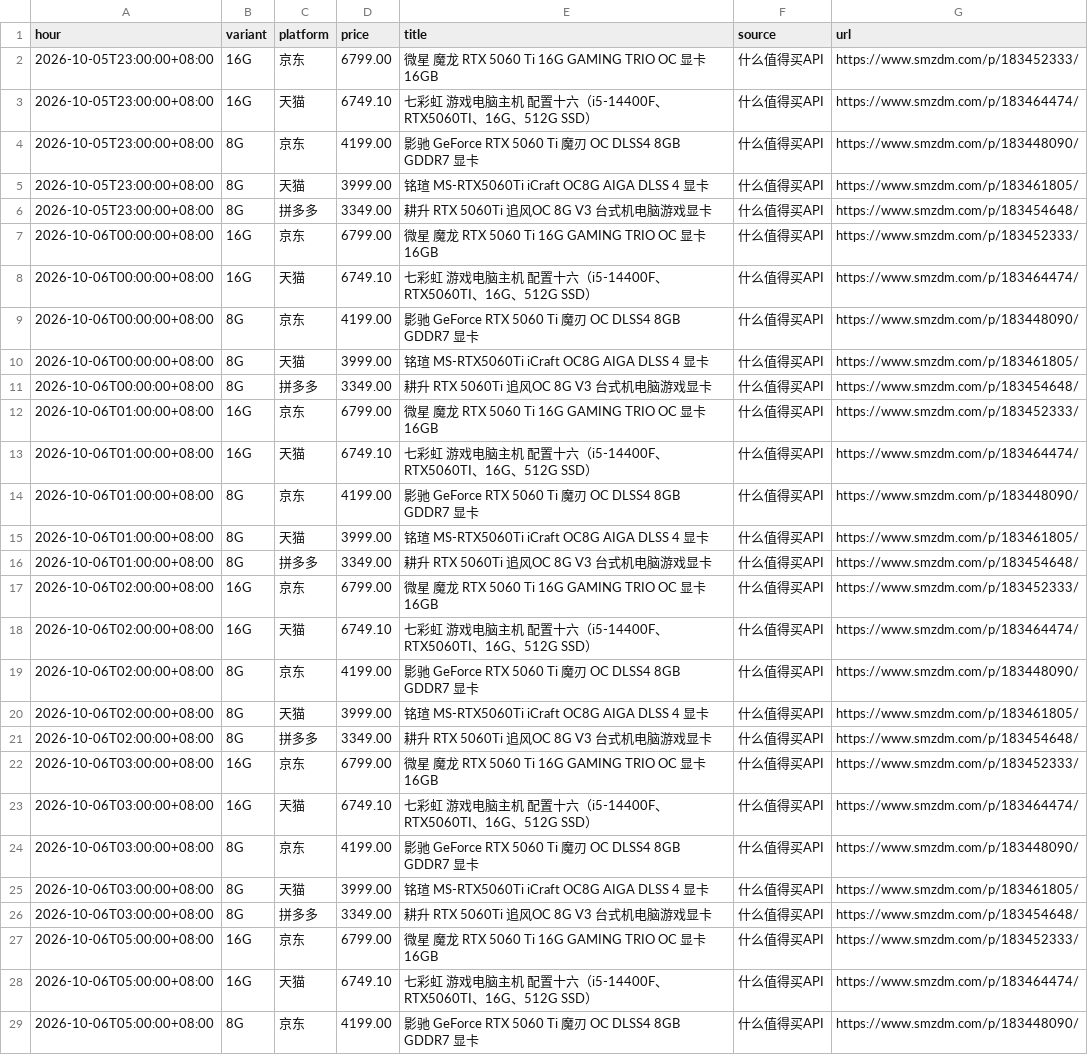
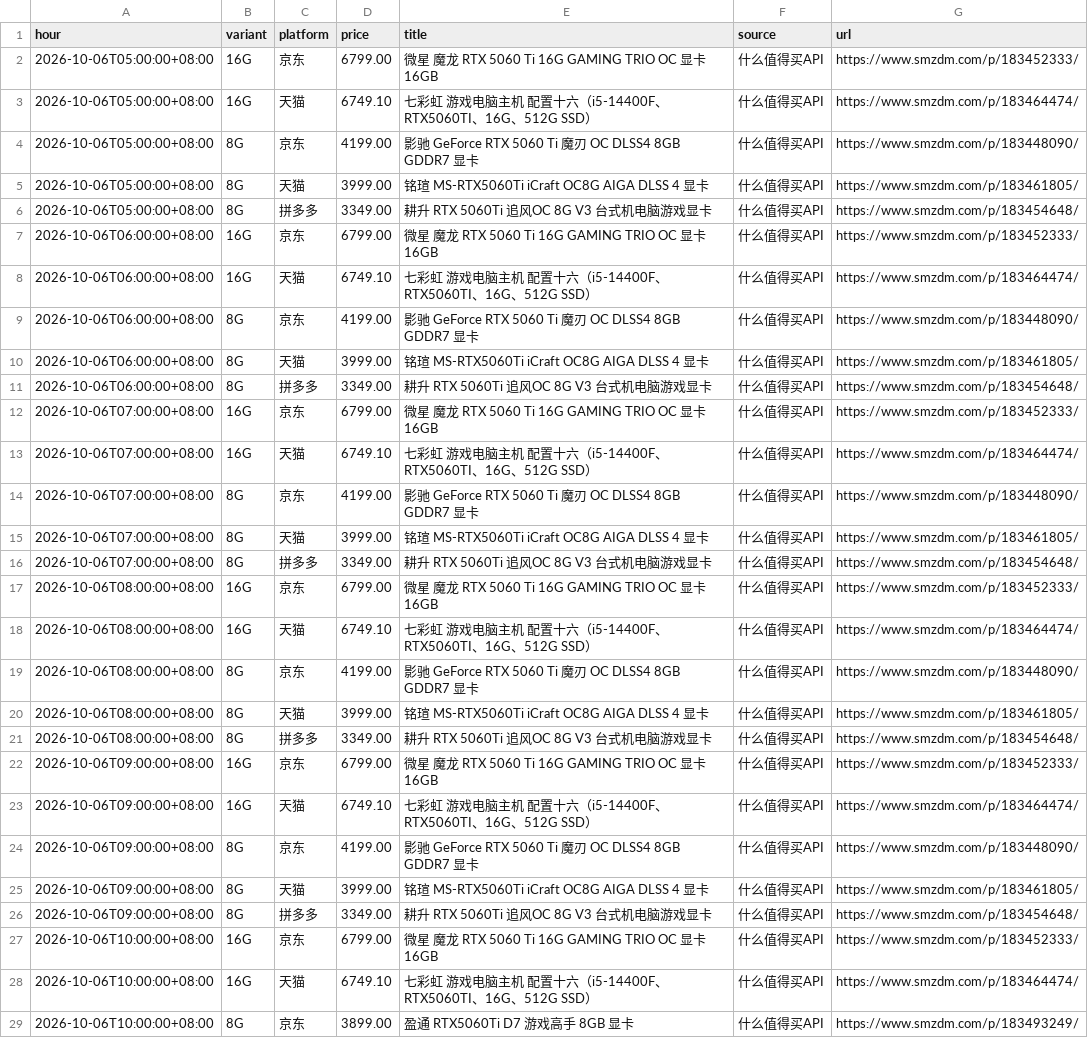
Before and after one commit to skk15857411020/5060TI, a CSV file: docs/hourly_min.csv, drawn as a sheet; only a part is shown; the shorter side is filled out with more unchanged rows.

```diff
--- a/docs/hourly_min.csv
+++ b/docs/hourly_min.csv
@@ -1,27 +1,2 @@
 hour,variant,platform,price,title,source,url
-2026-10-05T23:00:00+08:00,16G,京东,6799.00,微星 魔龙 RTX 5060 Ti 16G GAMING TRIO OC 显卡 16GB,什么值得买API,https://www.smzdm.com/p/183452333/
-2026-10-05T23:00:00+08:00,16G,天猫,6749.10,七彩虹 游戏电脑主机 配置十六（i5-14400F、RTX5060TI、16G、512G SSD）,什么值得买API,https://www.smzdm.com/p/183464474/
-2026-10-05T23:00:00+08:00,8G,京东,4199.00,影驰 GeForce RTX 5060 Ti 魔刃 OC DLSS4 8GB GDDR7 显卡,什么值得买API,https://www.smzdm.com/p/183448090/
-2026-10-05T23:00:00+08:00,8G,天猫,3999.00,铭瑄 MS-RTX5060Ti iCraft OC8G AIGA DLSS 4 显卡,什么值得买API,https://www.smzdm.com/p/183461805/
-2026-10-05T23:00:00+08:00,8G,拼多多,3349.00,耕升 RTX 5060Ti 追风OC 8G V3 台式机电脑游戏显卡,什么值得买API,https://www.smzdm.com/p/183454648/
-2026-10-06T00:00:00+08:00,16G,京东,6799.00,微星 魔龙 RTX 5060 Ti 16G GAMING TRIO OC 显卡 16GB,什么值得买API,https://www.smzdm.com/p/183452333/
-2026-10-06T00:00:00+08:00,16G,天猫,6749.10,七彩虹 游戏电脑主机 配置十六（i5-14400F、RTX5060TI、16G、512G SSD）,什么值得买API,https://www.smzdm.com/p/183464474/
-2026-10-06T00:00:00+08:00,8G,京东,4199.00,影驰 GeForce RTX 5060 Ti 魔刃 OC DLSS4 8GB GDDR7 显卡,什么值得买API,https://www.smzdm.com/p/183448090/
-2026-10-06T00:00:00+08:00,8G,天猫,3999.00,铭瑄 MS-RTX5060Ti iCraft OC8G AIGA DLSS 4 显卡,什么值得买API,https://www.smzdm.com/p/183461805/
-2026-10-06T00:00:00+08:00,8G,拼多多,3349.00,耕升 RTX 5060Ti 追风OC 8G V3 台式机电脑游戏显卡,什么值得买API,https://www.smzdm.com/p/183454648/
-2026-10-06T01:00:00+08:00,16G,京东,6799.00,微星 魔龙 RTX 5060 Ti 16G GAMING TRIO OC 显卡 16GB,什么值得买API,https://www.smzdm.com/p/183452333/
-2026-10-06T01:00:00+08:00,16G,天猫,6749.10,七彩虹 游戏电脑主机 配置十六（i5-14400F、RTX5060TI、16G、512G SSD）,什么值得买API,https://www.smzdm.com/p/183464474/
-2026-10-06T01:00:00+08:00,8G,京东,4199.00,影驰 GeForce RTX 5060 Ti 魔刃 OC DLSS4 8GB GDDR7 显卡,什么值得买API,https://www.smzdm.com/p/183448090/
-2026-10-06T01:00:00+08:00,8G,天猫,3999.00,铭瑄 MS-RTX5060Ti iCraft OC8G AIGA DLSS 4 显卡,什么值得买API,https://www.smzdm.com/p/183461805/
-2026-10-06T01:00:00+08:00,8G,拼多多,3349.00,耕升 RTX 5060Ti 追风OC 8G V3 台式机电脑游戏显卡,什么值得买API,https://www.smzdm.com/p/183454648/
-2026-10-06T02:00:00+08:00,16G,京东,6799.00,微星 魔龙 RTX 5060 Ti 16G GAMING TRIO OC 显卡 16GB,什么值得买API,https://www.smzdm.com/p/183452333/
-2026-10-06T02:00:00+08:00,16G,天猫,6749.10,七彩虹 游戏电脑主机 配置十六（i5-14400F、RTX5060TI、16G、512G SSD）,什么值得买API,https://www.smzdm.com/p/183464474/
-2026-10-06T02:00:00+08:00,8G,京东,4199.00,影驰 GeForce RTX 5060 Ti 魔刃 OC DLSS4 8GB GDDR7 显卡,什么值得买API,https://www.smzdm.com/p/183448090/
-2026-10-06T02:00:00+08:00,8G,天猫,3999.00,铭瑄 MS-RTX5060Ti iCraft OC8G AIGA DLSS 4 显卡,什么值得买API,https://www.smzdm.com/p/183461805/
-2026-10-06T02:00:00+08:00,8G,拼多多,3349.00,耕升 RTX 5060Ti 追风OC 8G V3 台式机电脑游戏显卡,什么值得买API,https://www.smzdm.com/p/183454648/
-2026-10-06T03:00:00+08:00,16G,京东,6799.00,微星 魔龙 RTX 5060 Ti 16G GAMING TRIO OC 显卡 16GB,什么值得买API,https://www.smzdm.com/p/183452333/
-2026-10-06T03:00:00+08:00,16G,天猫,6749.10,七彩虹 游戏电脑主机 配置十六（i5-14400F、RTX5060TI、16G、512G SSD）,什么值得买API,https://www.smzdm.com/p/183464474/
-2026-10-06T03:00:00+08:00,8G,京东,4199.00,影驰 GeForce RTX 5060 Ti 魔刃 OC DLSS4 8GB GDDR7 显卡,什么值得买API,https://www.smzdm.com/p/183448090/
-2026-10-06T03:00:00+08:00,8G,天猫,3999.00,铭瑄 MS-RTX5060Ti iCraft OC8G AIGA DLSS 4 显卡,什么值得买API,https://www.smzdm.com/p/183461805/
-2026-10-06T03:00:00+08:00,8G,拼多多,3349.00,耕升 RTX 5060Ti 追风OC 8G V3 台式机电脑游戏显卡,什么值得买API,https://www.smzdm.com/p/183454648/
 2026-10-06T05:00:00+08:00,16G,京东,6799.00,微星 魔龙 RTX 5060 Ti 16G GAMING TRIO OC 显卡 16GB,什么值得买API,https://www.smzdm.com/p/183452333/
```
Also changed, not shown: 2 other files.
